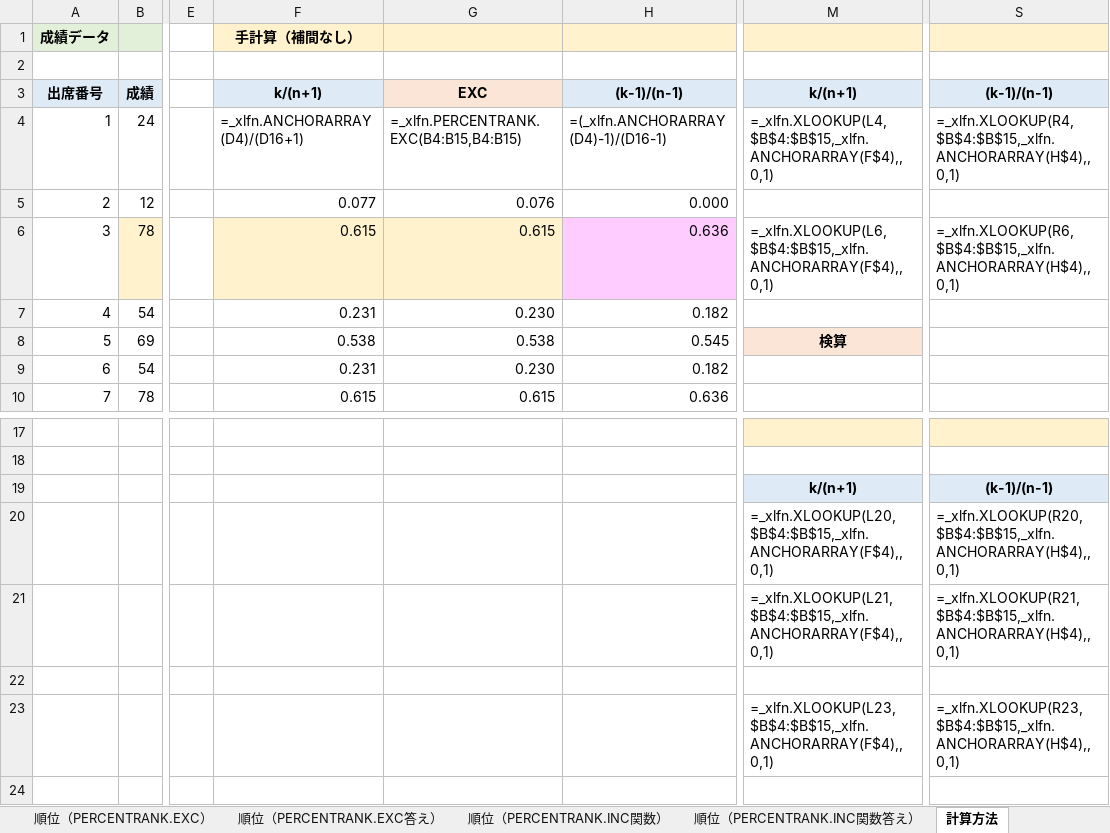
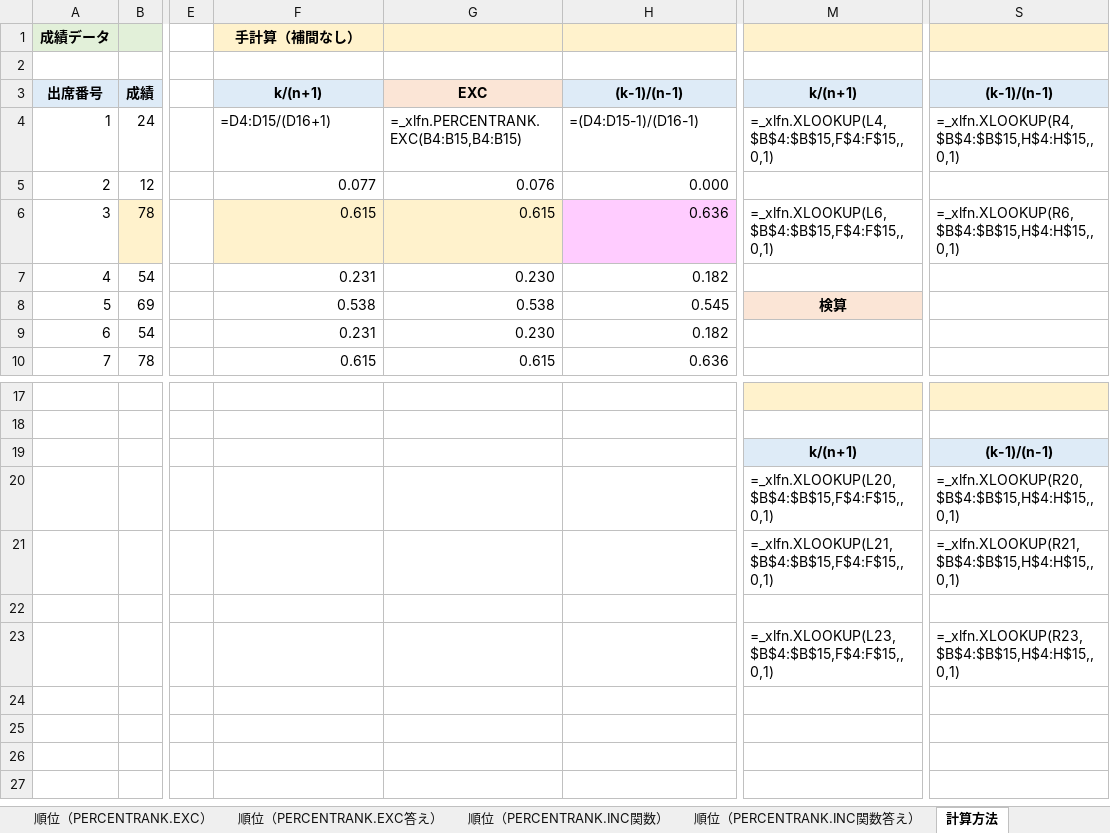
Before and after one commit to Gessys/data_analysis, an Excel workbook: 06b.xlsx, sheet 計算方法, drawn as a sheet; only a part is shown, gaps mark what is left out; the shorter side is filled out with more unchanged rows; values as stored, in another font and other column widths than the file's, no borders; formulas are shown in place of their values; the diff names each change by its address in the sheet, - before the commit and + after, or states it on an @@ line.

Commit message:
Update 06b.xlsx

```diff
--- a/06b.xlsx (sheet 計算方法)
+++ b/06b.xlsx (sheet 計算方法)
-F4: =_xlfn.ANCHORARRAY(D4)/(D16+1)
+F4: =D4:D15/(D16+1)
-H4: =(_xlfn.ANCHORARRAY(D4)-1)/(D16-1)
+H4: =(D4:D15-1)/(D16-1)
-M4: =_xlfn.XLOOKUP(L4,$B$4:$B$15,_xlfn.ANCHORARRAY(F$4),,0,1)
+M4: =_xlfn.XLOOKUP(L4,$B$4:$B$15,F$4:F$15,,0,1)
-S4: =_xlfn.XLOOKUP(R4,$B$4:$B$15,_xlfn.ANCHORARRAY(H$4),,0,1)
+S4: =_xlfn.XLOOKUP(R4,$B$4:$B$15,H$4:H$15,,0,1)
-M6: =_xlfn.XLOOKUP(L6,$B$4:$B$15,_xlfn.ANCHORARRAY(F$4),,0,1)
+M6: =_xlfn.XLOOKUP(L6,$B$4:$B$15,F$4:F$15,,0,1)
-S6: =_xlfn.XLOOKUP(R6,$B$4:$B$15,_xlfn.ANCHORARRAY(H$4),,0,1)
+S6: =_xlfn.XLOOKUP(R6,$B$4:$B$15,H$4:H$15,,0,1)
-M20: =_xlfn.XLOOKUP(L20,$B$4:$B$15,_xlfn.ANCHORARRAY(F$4),,0,1)
+M20: =_xlfn.XLOOKUP(L20,$B$4:$B$15,F$4:F$15,,0,1)
-S20: =_xlfn.XLOOKUP(R20,$B$4:$B$15,_xlfn.ANCHORARRAY(H$4),,0,1)
+S20: =_xlfn.XLOOKUP(R20,$B$4:$B$15,H$4:H$15,,0,1)
-M21: =_xlfn.XLOOKUP(L21,$B$4:$B$15,_xlfn.ANCHORARRAY(F$4),,0,1)
+M21: =_xlfn.XLOOKUP(L21,$B$4:$B$15,F$4:F$15,,0,1)
-S21: =_xlfn.XLOOKUP(R21,$B$4:$B$15,_xlfn.ANCHORARRAY(H$4),,0,1)
+S21: =_xlfn.XLOOKUP(R21,$B$4:$B$15,H$4:H$15,,0,1)
-M23: =_xlfn.XLOOKUP(L23,$B$4:$B$15,_xlfn.ANCHORARRAY(F$4),,0,1)
+M23: =_xlfn.XLOOKUP(L23,$B$4:$B$15,F$4:F$15,,0,1)
-S23: =_xlfn.XLOOKUP(R23,$B$4:$B$15,_xlfn.ANCHORARRAY(H$4),,0,1)
+S23: =_xlfn.XLOOKUP(R23,$B$4:$B$15,H$4:H$15,,0,1)
```
